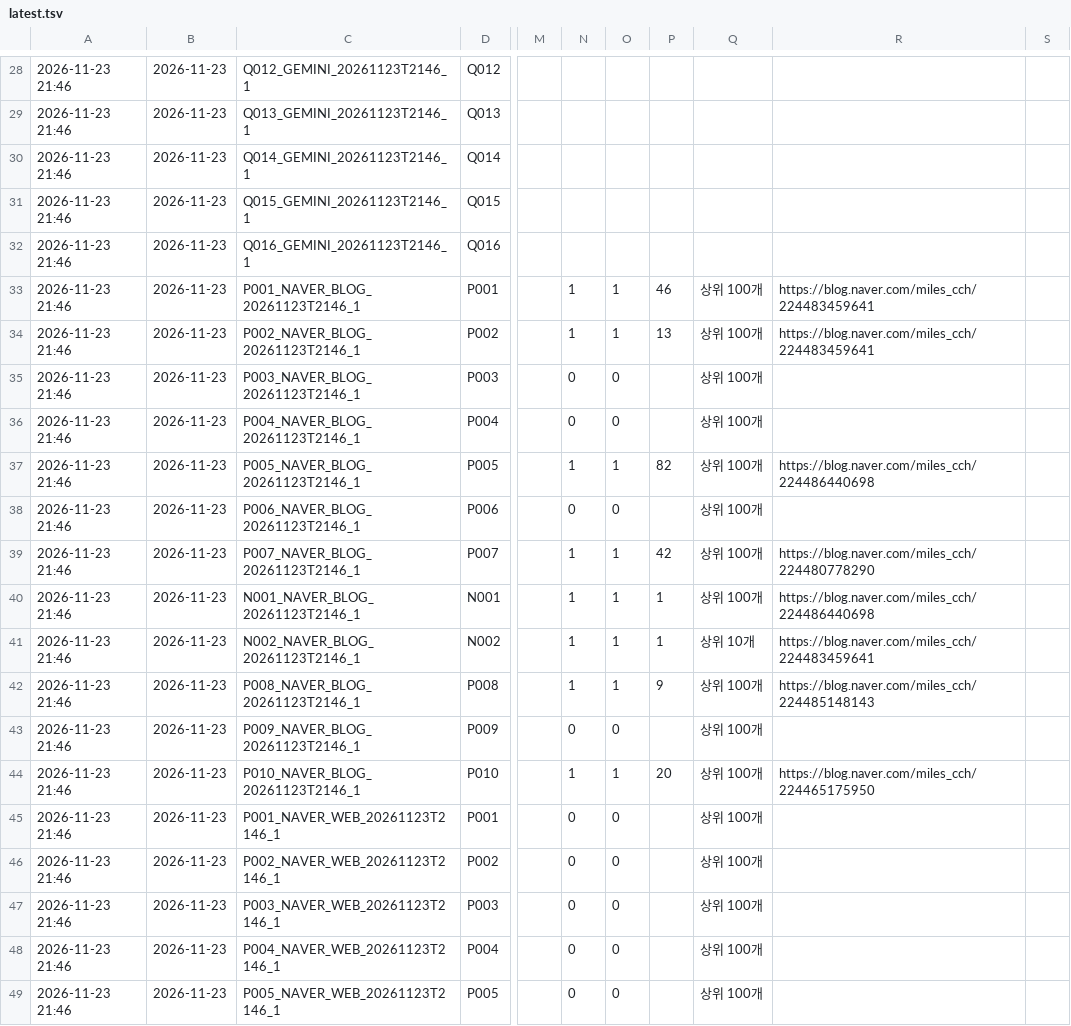
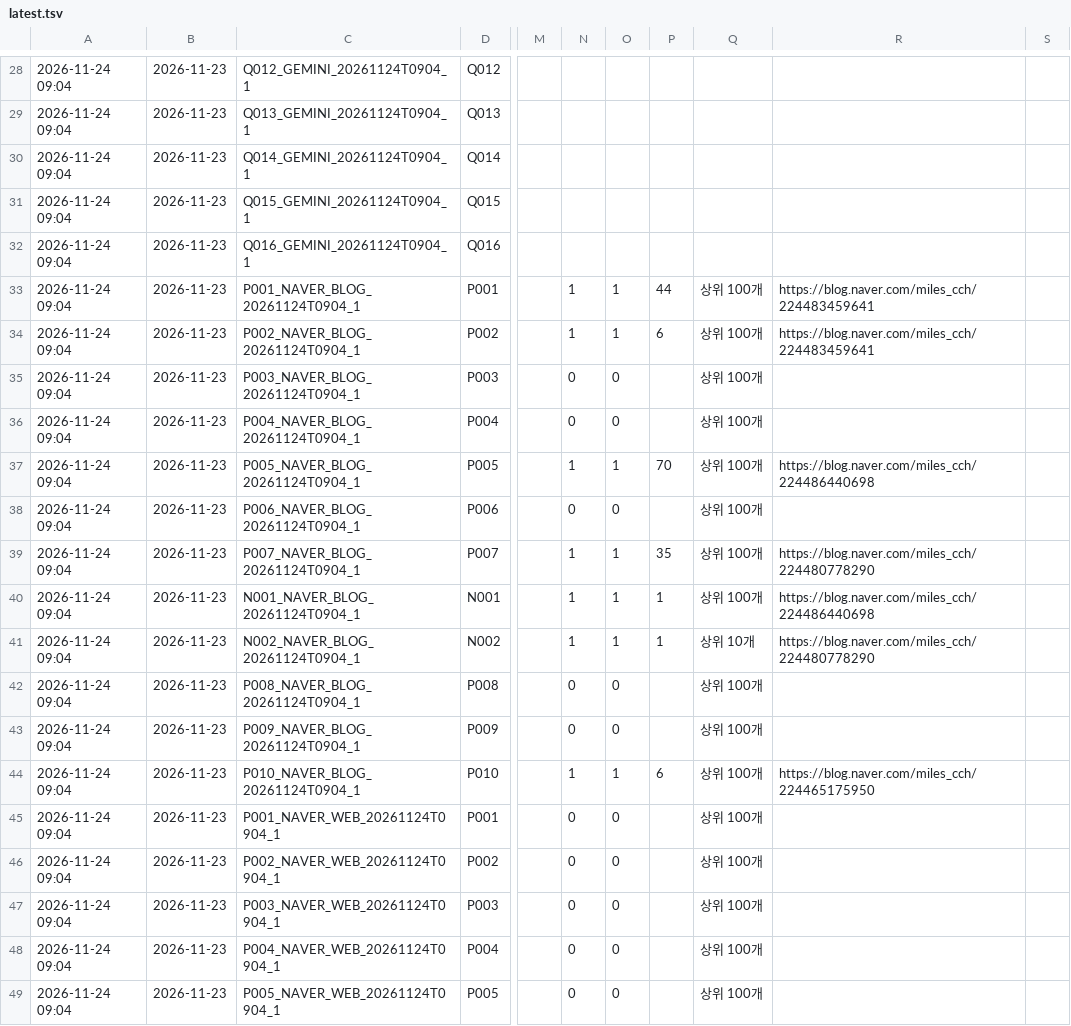
Before and after one commit to realleejeonghoon/dropfit-download, a TSV file: data/seo/latest.tsv, drawn as a sheet; only a part is shown, gaps mark what is left out; the diff covers the shown part only; the diff names each change by its address in the sheet, - before the commit and + after, or states it on an @@ line.

```diff
--- a/data/seo/latest.tsv
+++ b/data/seo/latest.tsv
-A28:A49: 2026-11-23 21:46
+A28:A49: 2026-11-24 09:04
-C28: Q012_GEMINI_20261123T2146_1
+C28: Q012_GEMINI_20261124T0904_1
-C29: Q013_GEMINI_20261123T2146_1
+C29: Q013_GEMINI_20261124T0904_1
-C30: Q014_GEMINI_20261123T2146_1
+C30: Q014_GEMINI_20261124T0904_1
-C31: Q015_GEMINI_20261123T2146_1
+C31: Q015_GEMINI_20261124T0904_1
-C32: Q016_GEMINI_20261123T2146_1
+C32: Q016_GEMINI_20261124T0904_1
-C33: P001_NAVER_BLOG_20261123T2146_1
+C33: P001_NAVER_BLOG_20261124T0904_1
-P33: 46
+P33: 44
-C34: P002_NAVER_BLOG_20261123T2146_1
+C34: P002_NAVER_BLOG_20261124T0904_1
-P34: 13
+P34: 6
-C35: P003_NAVER_BLOG_20261123T2146_1
+C35: P003_NAVER_BLOG_20261124T0904_1
-C36: P004_NAVER_BLOG_20261123T2146_1
+C36: P004_NAVER_BLOG_20261124T0904_1
-C37: P005_NAVER_BLOG_20261123T2146_1
+C37: P005_NAVER_BLOG_20261124T0904_1
-P37: 82
+P37: 70
-C38: P006_NAVER_BLOG_20261123T2146_1
+C38: P006_NAVER_BLOG_20261124T0904_1
-C39: P007_NAVER_BLOG_20261123T2146_1
+C39: P007_NAVER_BLOG_20261124T0904_1
-P39: 42
+P39: 35
-C40: N001_NAVER_BLOG_20261123T2146_1
+C40: N001_NAVER_BLOG_20261124T0904_1
-C41: N002_NAVER_BLOG_20261123T2146_1
+C41: N002_NAVER_BLOG_20261124T0904_1
-R41: https://blog.naver.com/miles_cch/224483459641
+R41: https://blog.naver.com/miles_cch/224480778290
-C42: P008_NAVER_BLOG_20261123T2146_1
+C42: P008_NAVER_BLOG_20261124T0904_1
-N42: 1
+N42: 0
-O42: 1
+O42: 0
-P42: 9
+P42: (empty)
-R42: https://blog.naver.com/miles_cch/224485148143
+R42: (empty)
-C43: P009_NAVER_BLOG_20261123T2146_1
+C43: P009_NAVER_BLOG_20261124T0904_1
-C44: P010_NAVER_BLOG_20261123T2146_1
+C44: P010_NAVER_BLOG_20261124T0904_1
-P44: 20
+P44: 6
-C45: P001_NAVER_WEB_20261123T2146_1
+C45: P001_NAVER_WEB_20261124T0904_1
-C46: P002_NAVER_WEB_20261123T2146_1
+C46: P002_NAVER_WEB_20261124T0904_1
-C47: P003_NAVER_WEB_20261123T2146_1
+C47: P003_NAVER_WEB_20261124T0904_1
-C48: P004_NAVER_WEB_20261123T2146_1
+C48: P004_NAVER_WEB_20261124T0904_1
-C49: P005_NAVER_WEB_20261123T2146_1
+C49: P005_NAVER_WEB_20261124T0904_1
```
Also changed, not shown: 108 edited cells elsewhere in this file, 1 other file.
